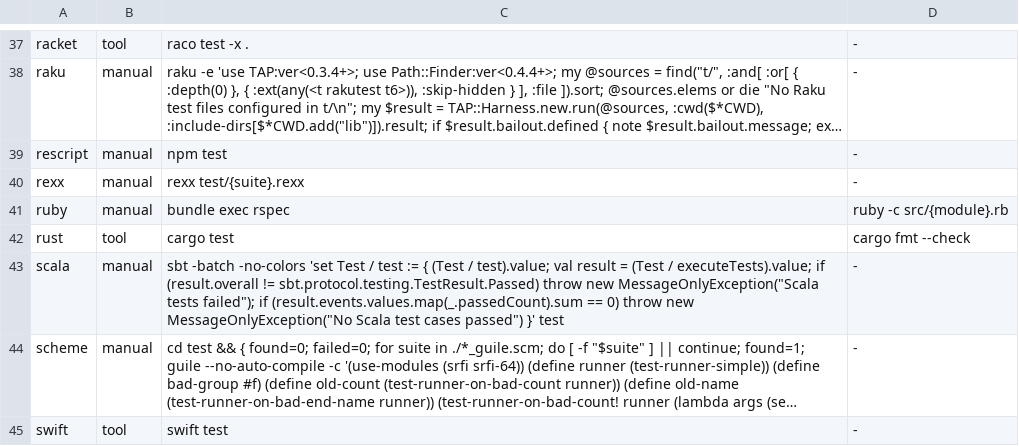
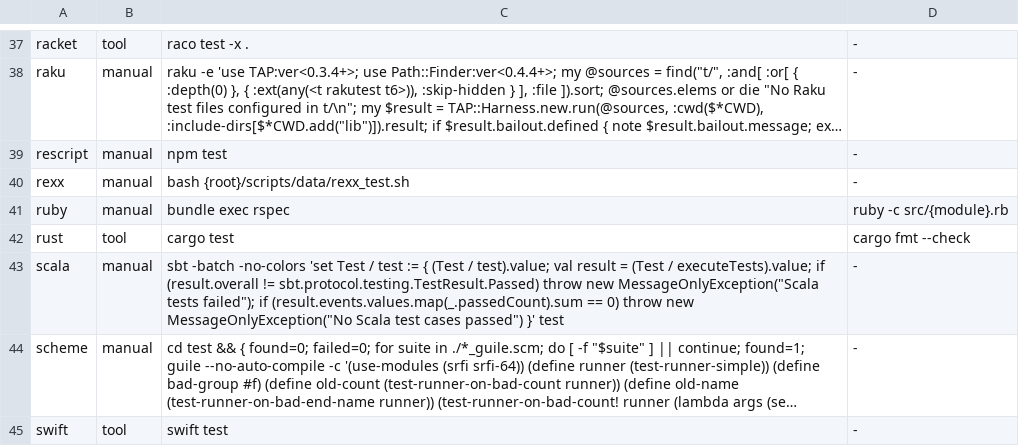
Before and after one commit to yorche3/programming_languages, a TSV file: scripts/data/languages.tsv, drawn as a sheet; only a part is shown, gaps mark what is left out; long unchanged cells end in …; the diff names each change by its address in the sheet, - before the commit and + after, or states it on an @@ line.

```diff
--- a/scripts/data/languages.tsv
+++ b/scripts/data/languages.tsv
-C40: rexx test/{suite}.rexx
+C40: bash {root}/scripts/data/rexx_test.sh
```
Also changed, not shown: 7 other files.
